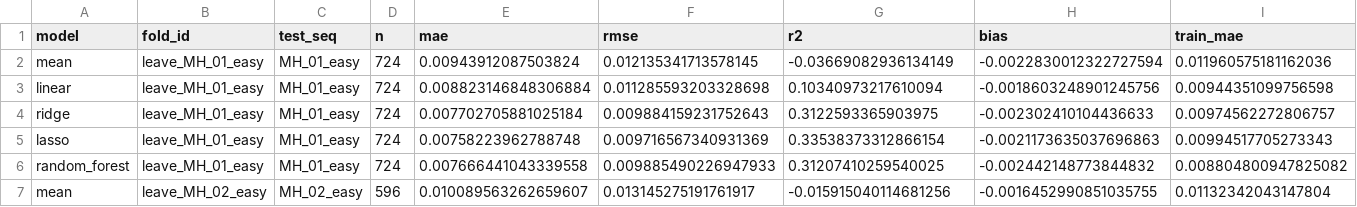
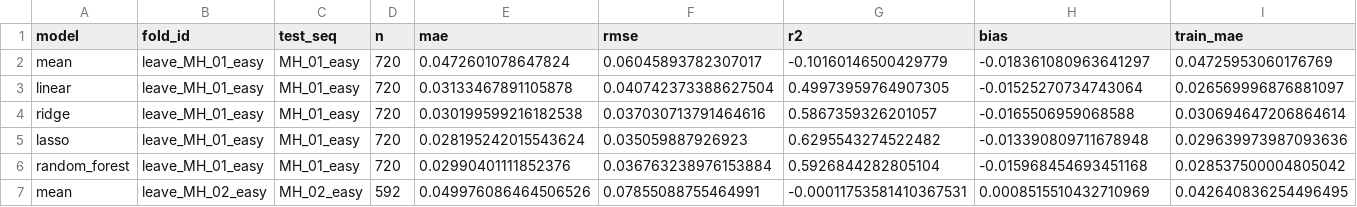
Before and after one commit to Dadi-Dinesh/Drift-Sense, a CSV file: results/metrics/err_mag_m.csv, drawn as a sheet; only a part is shown; the diff covers the shown part only.

Commit message:
Regenerate Part D results on 2 s windows.
train_ml.py, evaluate.py and overfit_check.py re-run on the 2 s labels
(base features only, as before). Mean held-out R^2, err_mag_m: Lasso
0.258 -> 0.383 (MH_01 0.63, MH_02 0.81, MH_03 -0.29), Random Forest
0.223 -> 0.291. The bias-corrected err_mag_m_bc stays negative for every
model (best: Random Forest -0.089).

```diff
--- a/results/metrics/err_mag_m.csv
+++ b/results/metrics/err_mag_m.csv
@@ -1,7 +1,7 @@
 model,fold_id,test_seq,n,mae,rmse,r2,bias,train_mae
-mean,leave_MH_01_easy,MH_01_easy,724,0.00943912087503824,0.012135341713578145,-0.03669082936134149,-0.0022830012322727594,0.011960575181162036
-linear,leave_MH_01_easy,MH_01_easy,724,0.008823146848306884,0.011285593203328698,0.10340973217610094,-0.0018603248901245756,0.00944351099756598
-ridge,leave_MH_01_easy,MH_01_easy,724,0.007702705881025184,0.009884159231752643,0.3122593365903975,-0.002302410104436633,0.00974562272806757
-lasso,leave_MH_01_easy,MH_01_easy,724,0.00758223962788748,0.009716567340931369,0.33538373312866154,-0.0021173635037696863,0.00994517705273343
-random_forest,leave_MH_01_easy,MH_01_easy,724,0.007666441043339558,0.009885490226947933,0.31207410259540025,-0.002442148773844832,0.008804800947825082
-mean,leave_MH_02_easy,MH_02_easy,596,0.010089563262659607,0.013145275191761917,-0.015915040114681256,-0.0016452990851035755,0.01132342043147804
+mean,leave_MH_01_easy,MH_01_easy,720,0.0472601078647824,0.06045893782307017,-0.10160146500429779,-0.018361080963641297,0.04725953060176769
+linear,leave_MH_01_easy,MH_01_easy,720,0.03133467891105878,0.040742373388627504,0.49973959764907305,-0.01525270734743064,0.026569996876881097
+ridge,leave_MH_01_easy,MH_01_easy,720,0.030199599216182538,0.037030713791464616,0.5867359326201057,-0.0165506959068588,0.030694647206864614
+lasso,leave_MH_01_easy,MH_01_easy,720,0.028195242015543624,0.035059887926923,0.6295543274522482,-0.013390809711678948,0.029639973987093636
+random_forest,leave_MH_01_easy,MH_01_easy,720,0.02990401111852376,0.036763238976153884,0.5926844282805104,-0.015968454693451168,0.028537500004805042
+mean,leave_MH_02_easy,MH_02_easy,592,0.049976086464506526,0.07855088755464991,-0.00011753581410367531,0.0008515510432710969,0.042640836254496495
```
Also changed, not shown: 84 edited cells elsewhere in this file, results/metrics/err_mag_m_bc.csv, results/metrics/err_mag_m_bc_failure_shift.csv, 45 other files.
